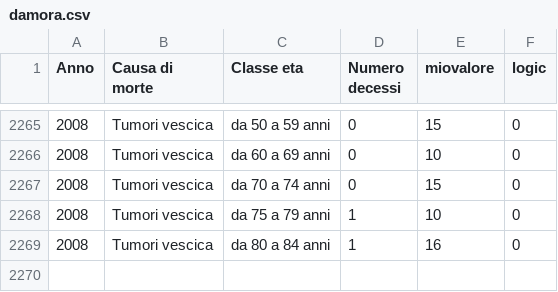
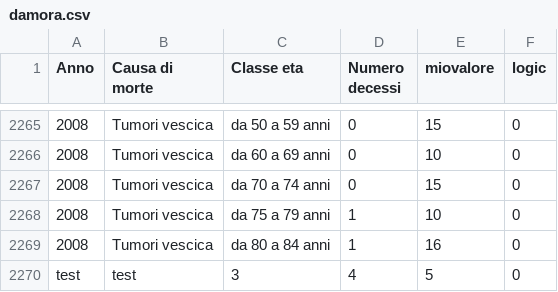
Before and after one commit to lorenzodamora/Elaborazione-dati-CSV, a CSV file: Elaborazione dati CSV/files/damora.csv, drawn as a sheet; only a part is shown, gaps mark what is left out.

```diff
--- a/Elaborazione dati CSV/files/damora.csv
+++ b/Elaborazione dati CSV/files/damora.csv
@@ -2269 +2269,2 @@ Anno;Causa di morte;Classe eta;Numero decessi;miovalore;logic
 2008;Tumori vescica;da 80 a 84 anni;1;16;0
+test;test;3;4;5;0
```
Also changed, not shown: 2 other files.
